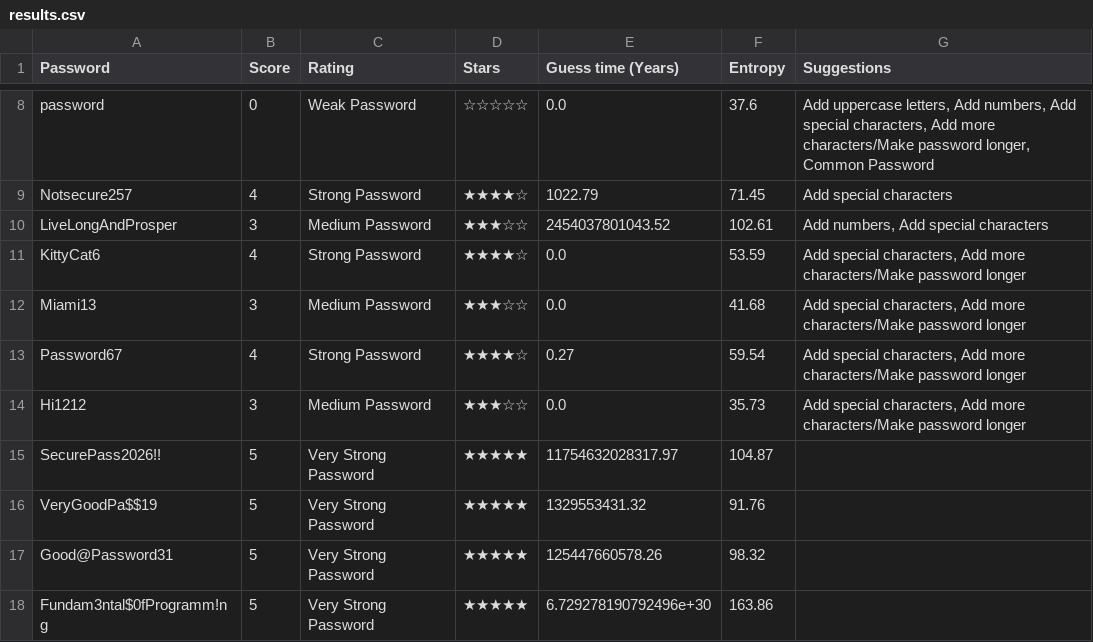
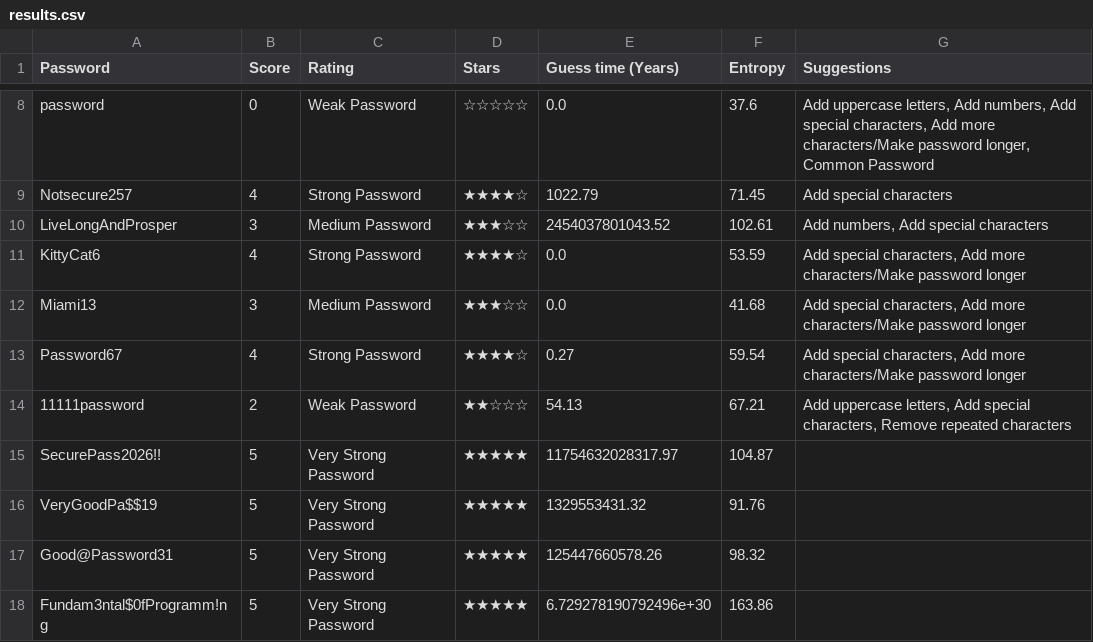
Before and after one commit to EDA-Teaching-RJH/assignment-mini-project-2-miss-b4teman, a CSV file: results.csv, drawn as a sheet; only a part is shown, gaps mark what is left out.

```diff
--- a/results.csv
+++ b/results.csv
@@ -13,3 +13,3 @@ Miami13,3,Medium Password,★★★☆☆,0.0,41.68,"Add special characters, Add
 Password67,4,Strong Password,★★★★☆,0.27,59.54,"Add special characters, Add more characters/Make password longer"
-Hi1212,3,Medium Password,★★★☆☆,0.0,35.73,"Add special characters, Add more characters/Make password longer"
+11111password,2,Weak Password,★★☆☆☆,54.13,67.21,"Add uppercase letters, Add special characters, Remove repeated characters"
 SecurePass2026!!,5,Very Strong Password,★★★★★,11754632028317.97,104.87,
```
Also changed, not shown: 1 other file.
